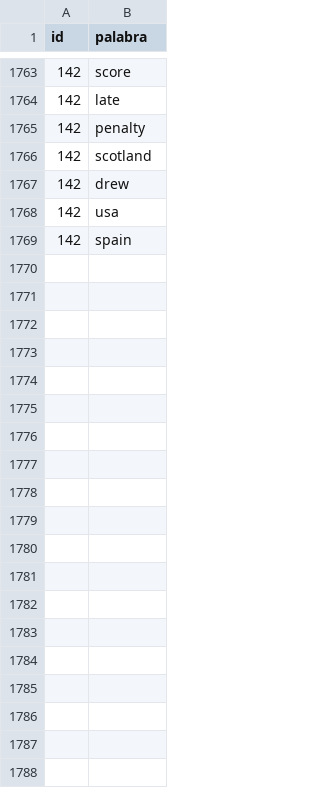
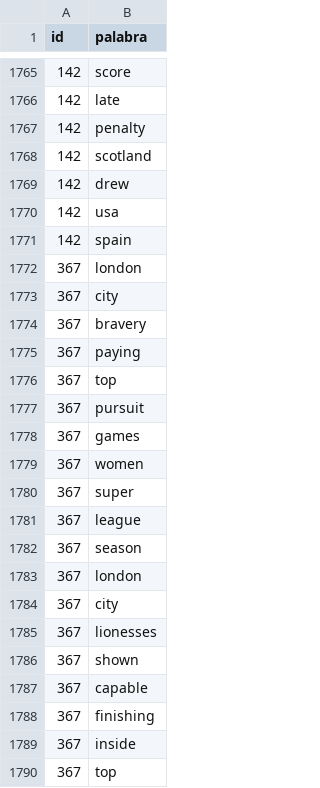
Before and after one commit to anghelorjs/FootDataAI, a CSV file: data/procesados/tokens_limpios.csv, drawn as a sheet; only a part is shown, gaps mark what is left out; the diff covers the shown part only; the diff names each change by its address in the sheet, - before the commit and + after, or states it on an @@ line.

```diff
--- a/data/procesados/tokens_limpios.csv
+++ b/data/procesados/tokens_limpios.csv
+row 1772: 367 | london
+row 1773: 367 | city
+row 1774: 367 | bravery
+row 1775: 367 | paying
+row 1776: 367 | top
+row 1777: 367 | pursuit
+row 1778: 367 | games
+row 1779: 367 | women
+row 1780: 367 | super
+row 1781: 367 | league
+row 1782: 367 | season
+row 1783: 367 | london
+row 1784: 367 | city
+row 1785: 367 | lionesses
+row 1786: 367 | shown
+row 1787: 367 | capable
+row 1788: 367 | finishing
+row 1789: 367 | inside
+row 1790: 367 | top
```
Also changed, not shown: 78 added rows, 1 removed row and 1 moved row elsewhere in this file, data/crudos/noticias_futbol.csv, data/procesados/mineria_noticias.csv, 26 other files.
